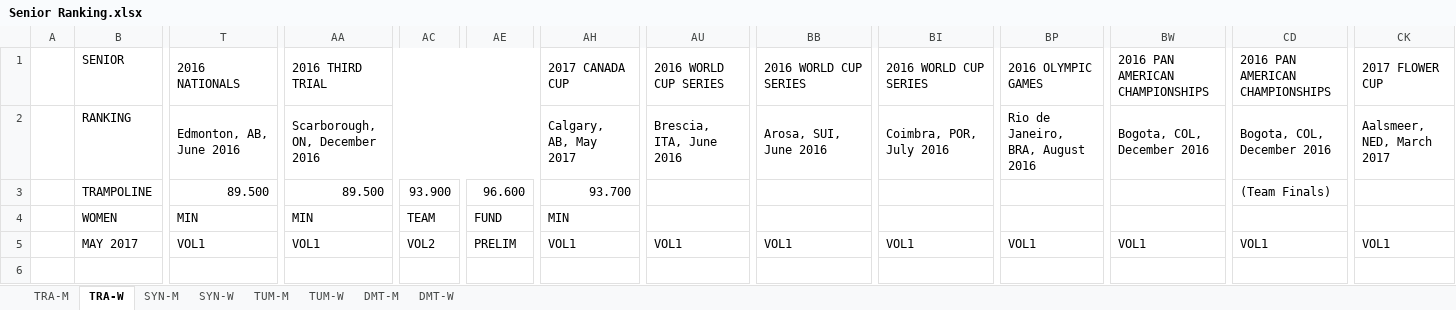
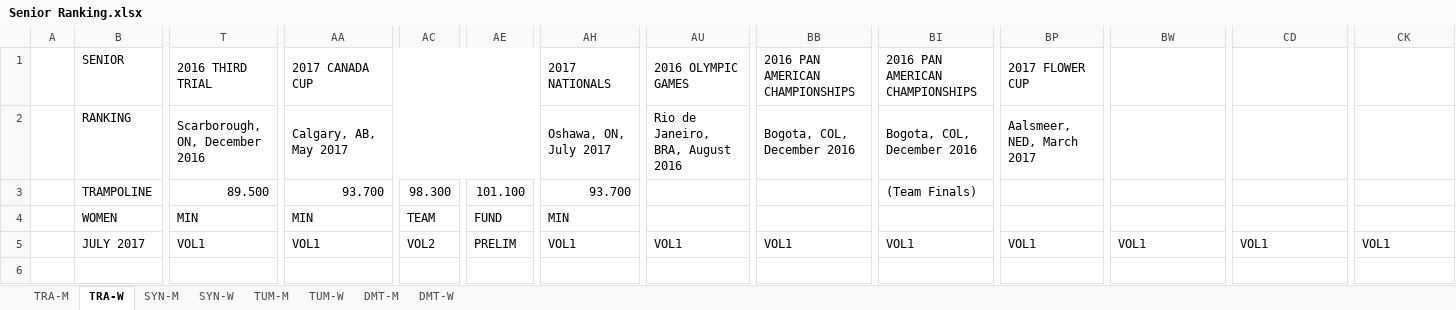
Before and after one commit to trampolinecanada/rankinglists, an Excel workbook: Senior Ranking.xlsx, sheet TRA-W, drawn as a sheet; only a part is shown, gaps mark what is left out; values as stored, in another font and other column widths than the file's, no cell formats; the diff covers the shown part only; the diff names each change by its address in the sheet, - before the commit and + after, or states it on an @@ line.

Commit message:
August 3, 2017

```diff
--- a/Senior Ranking.xlsx (sheet TRA-W)
+++ b/Senior Ranking.xlsx (sheet TRA-W)
-T1: 2016 NATIONALS
+T1: 2016 THIRD TRIAL
-AA1: 2016 THIRD TRIAL
+AA1: 2017 CANADA CUP
-AH1: 2017 CANADA CUP
+AH1: 2017 NATIONALS
-AU1: 2016 WORLD CUP SERIES
+AU1: 2016 OLYMPIC GAMES
-BB1: 2016 WORLD CUP SERIES
+BB1: 2016 PAN AMERICAN CHAMPIONSHIPS
-BI1: 2016 WORLD CUP SERIES
+BI1: 2016 PAN AMERICAN CHAMPIONSHIPS
-BP1: 2016 OLYMPIC GAMES
+BP1: 2017 FLOWER CUP
-BW1: 2016 PAN AMERICAN CHAMPIONSHIPS
+BW1: (empty)
-CD1: 2016 PAN AMERICAN CHAMPIONSHIPS
+CD1: (empty)
-CK1: 2017 FLOWER CUP
+CK1: (empty)
-T2: Edmonton, AB, June 2016
+T2: Scarborough, ON, December 2016
-AA2: Scarborough, ON, December 2016
+AA2: Calgary, AB, May 2017
-AH2: Calgary, AB, May 2017
+AH2: Oshawa, ON, July 2017
-AU2: Brescia, ITA, June 2016
+AU2: Rio de Janeiro, BRA, August 2016
-BB2: Arosa, SUI, June 2016
+BB2: Bogota, COL, December 2016
-BI2: Coimbra, POR, July 2016
+BI2: Bogota, COL, December 2016
-BP2: Rio de Janeiro, BRA, August 2016
+BP2: Aalsmeer, NED, March 2017
-BW2: Bogota, COL, December 2016
+BW2: (empty)
-CD2: Bogota, COL, December 2016
+CD2: (empty)
-CK2: Aalsmeer, NED, March 2017
+CK2: (empty)
-AA3: 89.500
+AA3: 93.700
-AC3: 93.900
+AC3: 98.300
-AE3: 96.600
+AE3: 101.100
-BI3: (empty)
+BI3: (Team Finals)
-CD3: (Team Finals)
+CD3: (empty)
-B5: MAY 2017
+B5: JULY 2017
```
Also changed, not shown: 3 added rows, 8 removed rows and 344 edited cells elsewhere in this sheet, sheet TRA-M, sheet TUM-W, sheet DMT-M, sheet TUM-M, sheet DMT-W, sheet SYN-M, 1 more sheet, cell formats, formulas that keep their value, Junior Ranking.xlsx.
